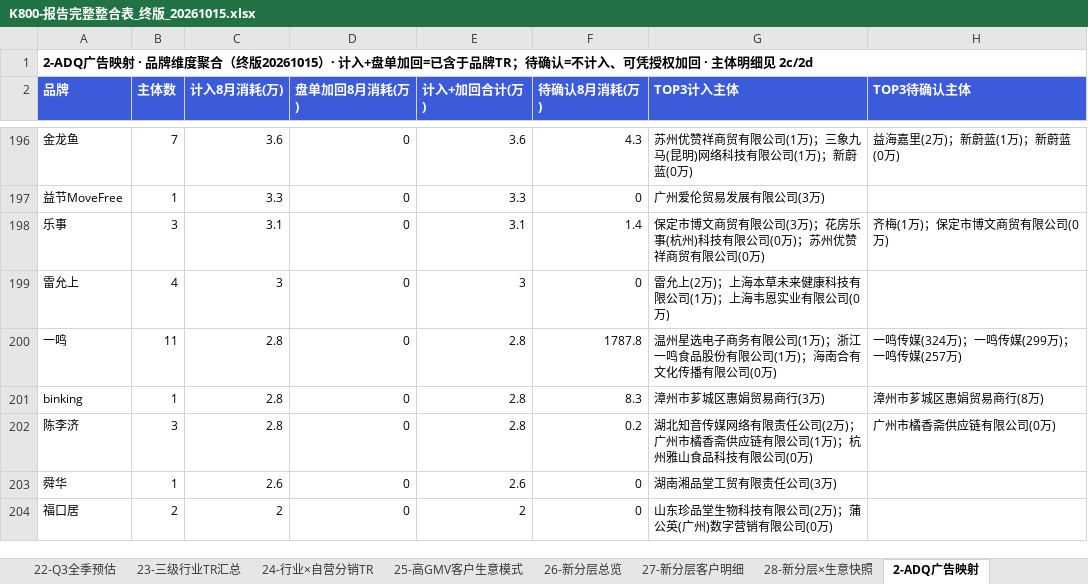
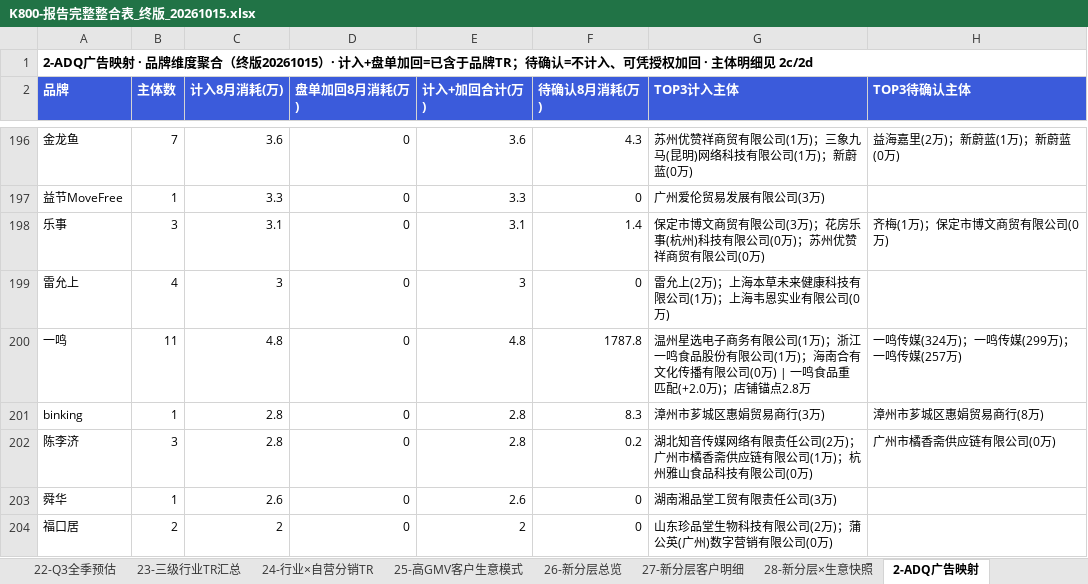
Before and after one commit to danniewowrich/k800-insight-report-v2, an Excel workbook: K800-报告完整整合表_终版_20261015.xlsx, sheet 2-ADQ广告映射, drawn as a sheet; only a part is shown, gaps mark what is left out; values as stored, in another font and other column widths than the file's, no borders; the diff names each change by its address in the sheet, - before the commit and + after, or states it on an @@ line.

Commit message:
master xlsx: reconcile yiming rematch 2wan into map sheets

```diff
--- a/K800-报告完整整合表_终版_20261015.xlsx (sheet 2-ADQ广告映射)
+++ b/K800-报告完整整合表_终版_20261015.xlsx (sheet 2-ADQ广告映射)
-C200 (计入8月消耗(万)): 2.8
+C200 (计入8月消耗(万)): 4.8
-E200 (计入+加回合计(万)): 2.8
+E200 (计入+加回合计(万)): 4.8
-G200 (TOP3计入主体): …司(0万)
+G200 (TOP3计入主体): …司(0万) | 一鸣食品重匹配(+2.0万)；店铺锚点2.8万
```
Also changed, not shown: sheet 2b-闭环广告映射.
